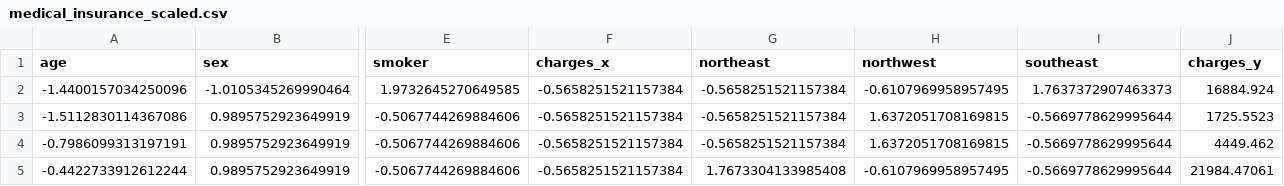
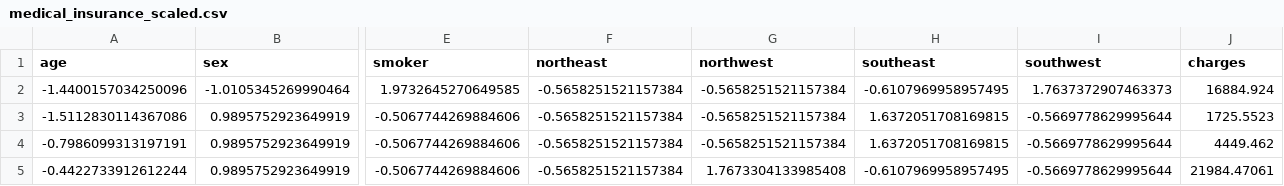
Before and after one commit to sacha-sz/SY09-Projet, a CSV file: data/medical_insurance_scaled.csv, drawn as a sheet; only a part is shown, gaps mark what is left out; the diff names each change by its address in the sheet, - before the commit and + after, or states it on an @@ line.

```diff
--- a/data/medical_insurance_scaled.csv
+++ b/data/medical_insurance_scaled.csv
-F1: charges_x
+F1: northeast
-G1: northeast
+G1: northwest
-H1: northwest
+H1: southeast
-I1: southeast
+I1: southwest
-J1: charges_y
+J1: charges
```
Also changed, not shown: 2 other files.
